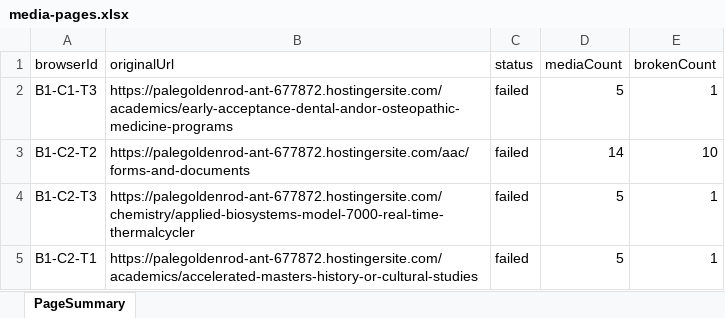
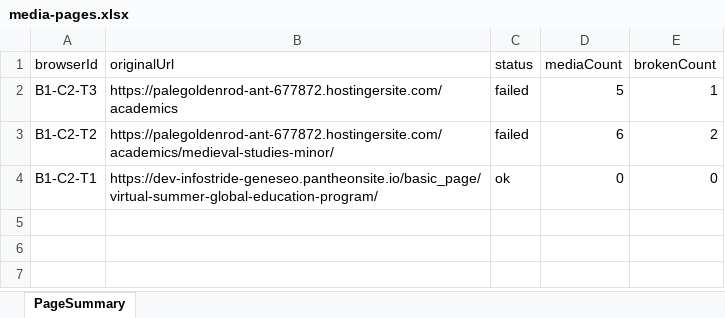
Before and after one commit to purvacodes/SunyGeneseoPlaywright, an Excel workbook: test-artifacts/media-reports/media-pages.xlsx, sheet PageSummary, drawn as a sheet; values as stored, in another font and other column widths than the file's, no borders; removed rows and columns are numbered as before the commit, all else as after; the diff names each change by its address in the sheet, - before the commit and + after, or states it on an @@ line.

```diff
--- a/test-artifacts/media-reports/media-pages.xlsx (sheet PageSummary)
+++ b/test-artifacts/media-reports/media-pages.xlsx (sheet PageSummary)
-row 2: B1-C1-T3 | https://palegoldenrod-ant-677872.hostingersite.com/academics/early-acceptance-dental-andor-osteopathic-medicine-programs | failed | 5 | 1
-row 3: B1-C2-T2 | https://palegoldenrod-ant-677872.hostingersite.com/aac/forms-and-documents | failed | 14 | 10
-B2 (originalUrl): https://palegoldenrod-ant-677872.hostingersite.com/chemistry/applied-biosystems-model-7000-real-time-thermalcycler
+B2 (originalUrl): https://palegoldenrod-ant-677872.hostingersite.com/academics
+row 3: B1-C2-T2 | https://palegoldenrod-ant-677872.hostingersite.com/academics/medieval-studies-minor/ | failed | 6 | 2
-B4 (originalUrl): https://palegoldenrod-ant-677872.hostingersite.com/academics/accelerated-masters-history-or-cultural-studies
+B4 (originalUrl): https://dev-infostride-geneseo.pantheonsite.io/basic_page/virtual-summer-global-education-program/
-C4 (status): failed
+C4 (status): ok
-D4 (mediaCount): 5
+D4 (mediaCount): 0
-E4 (brokenCount): 1
+E4 (brokenCount): 0
```
Also changed, not shown: basic_page.xlsx, test-artifacts/media-reports/broken-media.xlsx, 10 other files.
